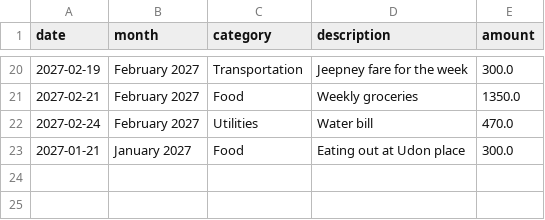
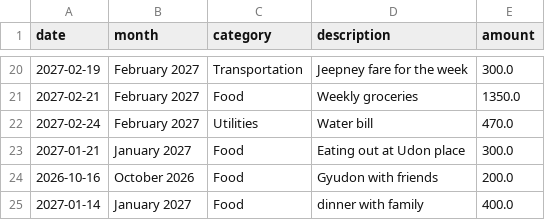
Before and after one commit to Jvampil08/budget-buddy-Ampil-202621098, a CSV file: expense_data.csv, drawn as a sheet; only a part is shown, gaps mark what is left out; the diff names each change by its address in the sheet, - before the commit and + after, or states it on an @@ line.

```diff
--- a/expense_data.csv
+++ b/expense_data.csv
+row 24: 2026-10-16 | October 2026 | Food | Gyudon with friends | 200.0
+row 25: 2027-01-14 | January 2027 | Food | dinner with family | 400.0
```
Also changed, not shown: 1 other file.
